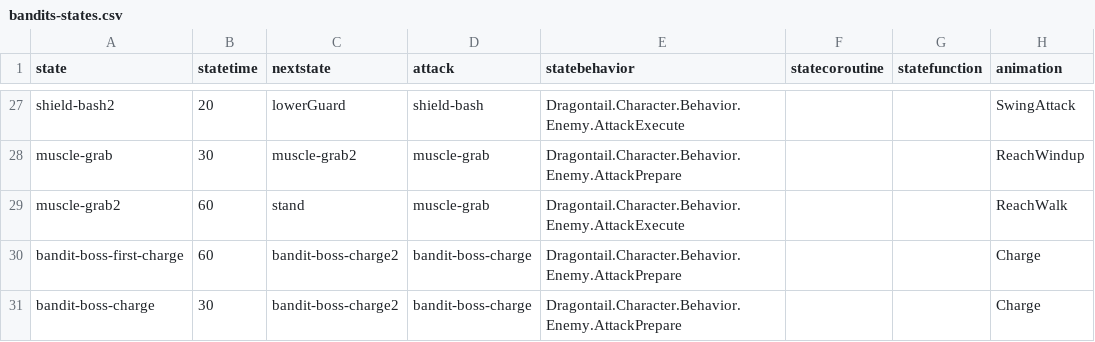
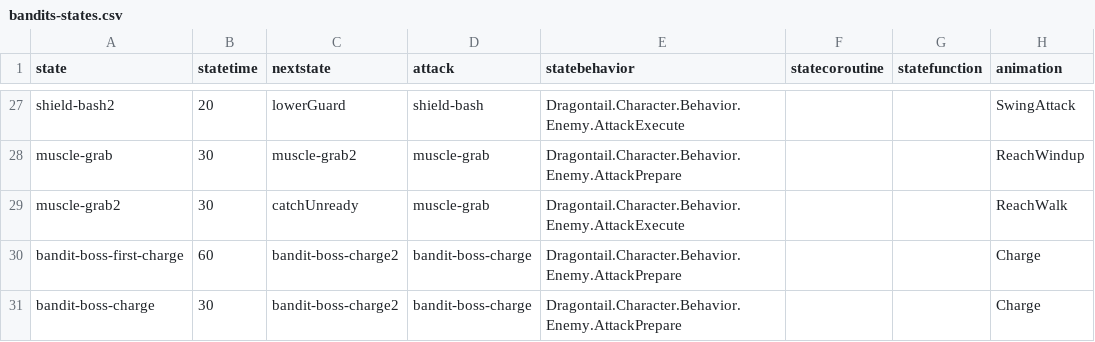
Before and after one commit to IoriBranford/dragontail, a CSV file: game/data/database/bandits-states.csv, drawn as a sheet; only a part is shown, gaps mark what is left out; the diff names each change by its address in the sheet, - before the commit and + after, or states it on an @@ line.

Commit message:
Muscle bandit lowers catching arm at end of grab rush

```diff
--- a/game/data/database/bandits-states.csv
+++ b/game/data/database/bandits-states.csv
-B29 (statetime): 60
+B29 (statetime): 30
-C29 (nextstate): stand
+C29 (nextstate): catchUnready
```
Also changed, not shown: 1 other file.
